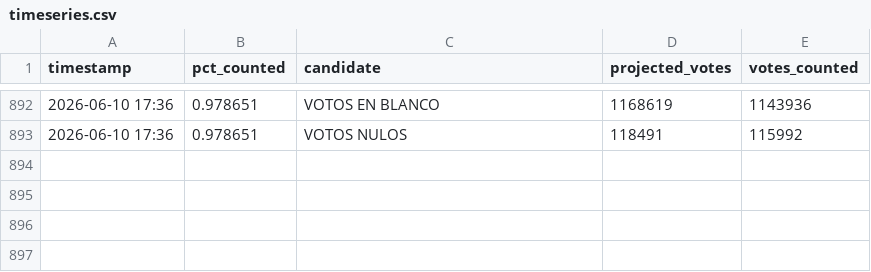
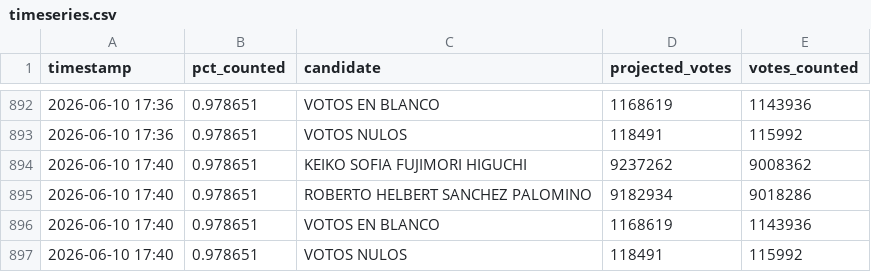
Before and after one commit to ikusij/segunda-vuelta, a CSV file: timeseries.csv, drawn as a sheet; only a part is shown, gaps mark what is left out.

Commit message:
Automated commit

```diff
--- a/timeseries.csv
+++ b/timeseries.csv
@@ -893 +893,5 @@ timestamp,pct_counted,candidate,projected_votes,votes_counted
 2026-06-10 17:36,0.978651,VOTOS NULOS,118491,115992
+2026-06-10 17:40,0.978651,KEIKO SOFIA FUJIMORI HIGUCHI,9237262,9008362
+2026-06-10 17:40,0.978651,ROBERTO HELBERT SANCHEZ PALOMINO,9182934,9018286
+2026-06-10 17:40,0.978651,VOTOS EN BLANCO,1168619,1143936
+2026-06-10 17:40,0.978651,VOTOS NULOS,118491,115992
```
